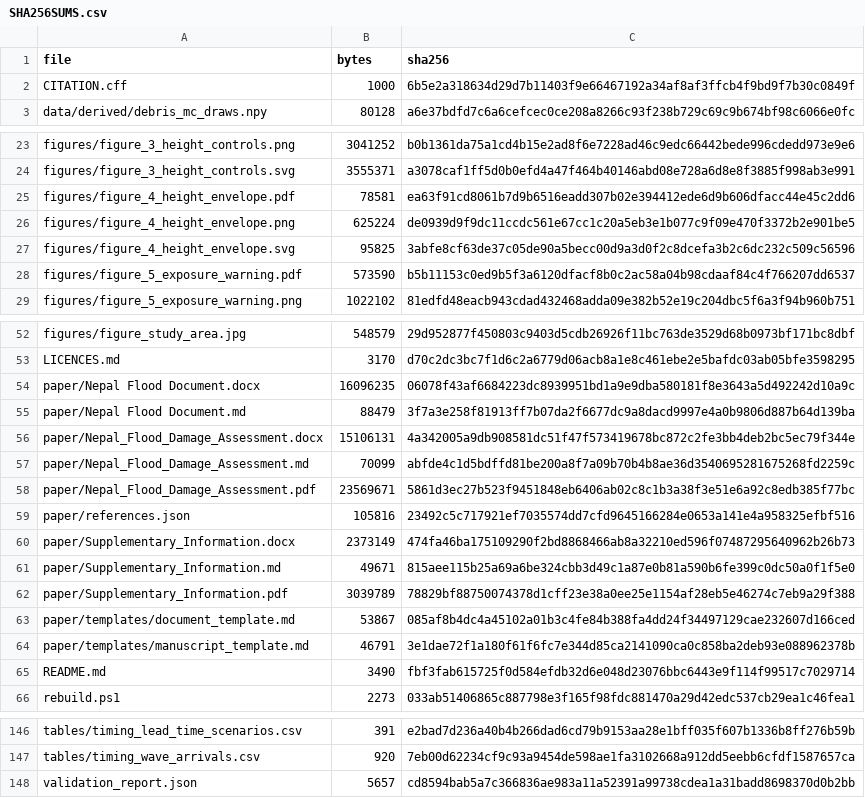
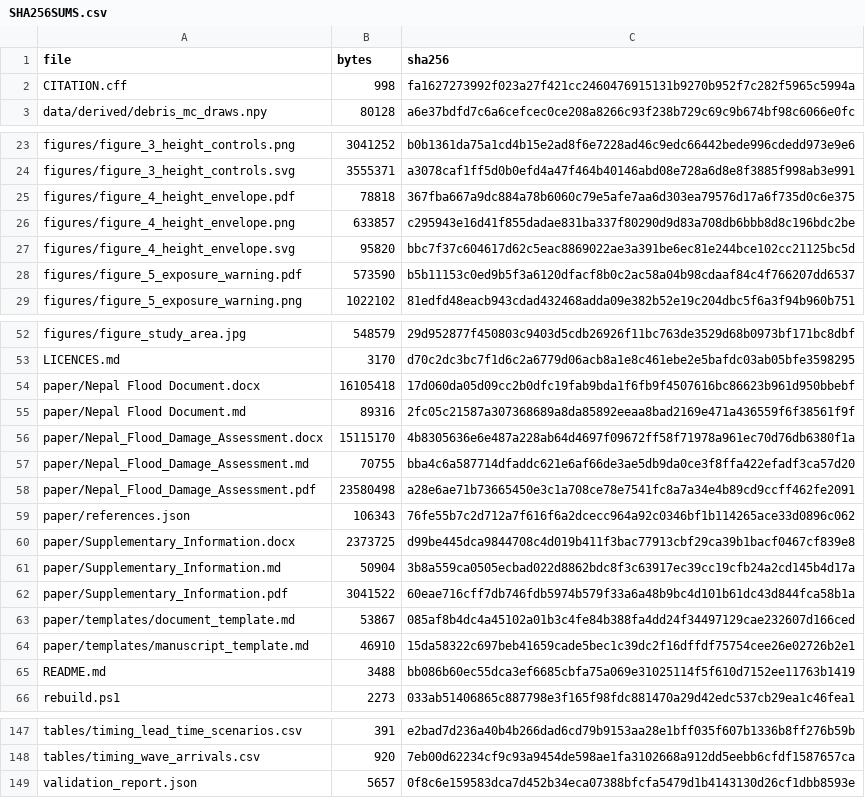
Before and after one commit to rezw4n/Nepal_Flood, a CSV file: SHA256SUMS.csv, drawn as a sheet; only a part is shown, gaps mark what is left out; the diff covers the shown part only.

```diff
--- a/SHA256SUMS.csv
+++ b/SHA256SUMS.csv
@@ -1,3 +1,3 @@
 file,bytes,sha256
-CITATION.cff,1000,6b5e2a318634d29d7b11403f9e66467192a34af8af3ffcb4f9bd9f7b30c0849f
+CITATION.cff,998,fa1627273992f023a27f421cc2460476915131b9270b952f7c282f5965c5994a
 data/derived/debris_mc_draws.npy,80128,a6e37bdfd7c6a6cefcec0ce208a8266c93f238b729c69c9b674bf98c6066e0fc
@@ -24,5 +24,5 @@ figures/figure_3_height_controls.png,3041252,b0b1361da75a1cd4b15e2ad8f6e7228ad46
 figures/figure_3_height_controls.svg,3555371,a3078caf1ff5d0b0efd4a47f464b40146abd08e728a6d8e8f3885f998ab3e991
-figures/figure_4_height_envelope.pdf,78581,ea63f91cd8061b7d9b6516eadd307b02e394412ede6d9b606dfacc44e45c2dd6
-figures/figure_4_height_envelope.png,625224,de0939d9f9dc11ccdc561e67cc1c20a5eb3e1b077c9f09e470f3372b2e901be5
-figures/figure_4_height_envelope.svg,95825,3abfe8cf63de37c05de90a5becc00d9a3d0f2c8dcefa3b2c6dc232c509c56596
+figures/figure_4_height_envelope.pdf,78818,367fba667a9dc884a78b6060c79e5afe7aa6d303ea79576d17a6f735d0c6e375
+figures/figure_4_height_envelope.png,633857,c295943e16d41f855dadae831ba337f80290d9d83a708db6bbb8d8c196bdc2be
+figures/figure_4_height_envelope.svg,95820,bbc7f37c604617d62c5eac8869022ae3a391be6ec81e244bce102cc21125bc5d
 figures/figure_5_exposure_warning.pdf,573590,b5b11153c0ed9b5f3a6120dfacf8b0c2ac58a04b98cdaaf84c4f766207dd6537
@@ -53,14 +53,14 @@ figures/figure_study_area.jpg,548579,29d952877f450803c9403d5cdb26926f11bc763de35
 LICENCES.md,3170,d70c2dc3bc7f1d6c2a6779d06acb8a1e8c461ebe2e5bafdc03ab05bfe3598295
-paper/Nepal Flood Document.docx,16096235,06078f43af6684223dc8939951bd1a9e9dba580181f8e3643a5d492242d10a9c
-paper/Nepal Flood Document.md,88479,3f7a3e258f81913ff7b07da2f6677dc9a8dacd9997e4a0b9806d887b64d139ba
-paper/Nepal_Flood_Damage_Assessment.docx,15106131,4a342005a9db908581dc51f47f573419678bc872c2fe3bb4deb2bc5ec79f344e
-paper/Nepal_Flood_Damage_Assessment.md,70099,abfde4c1d5bdffd81be200a8f7a09b70b4b8ae36d3540695281675268fd2259c
-paper/Nepal_Flood_Damage_Assessment.pdf,23569671,5861d3ec27b523f9451848eb6406ab02c8c1b3a38f3e51e6a92c8edb385f77bc
-paper/references.json,105816,23492c5c717921ef7035574dd7cfd9645166284e0653a141e4a958325efbf516
-paper/Supplementary_Information.docx,2373149,474fa46ba175109290f2bd8868466ab8a32210ed596f07487295640962b26b73
-paper/Supplementary_Information.md,49671,815aee115b25a69a6be324cbb3d49c1a87e0b81a590b6fe399c0dc50a0f1f5e0
-paper/Supplementary_Information.pdf,3039789,78829bf88750074378d1cff23e38a0ee25e1154af28eb5e46274c7eb9a29f388
+paper/Nepal Flood Document.docx,16105418,17d060da05d09cc2b0dfc19fab9bda1f6fb9f4507616bc86623b961d950bbebf
+paper/Nepal Flood Document.md,89316,2fc05c21587a307368689a8da85892eeaa8bad2169e471a436559f6f38561f9f
+paper/Nepal_Flood_Damage_Assessment.docx,15115170,4b8305636e6e487a228ab64d4697f09672ff58f71978a961ec70d76db6380f1a
+paper/Nepal_Flood_Damage_Assessment.md,70755,bba4c6a587714dfaddc621e6af66de3ae5db9da0ce3f8ffa422efadf3ca57d20
+paper/Nepal_Flood_Damage_Assessment.pdf,23580498,a28e6ae71b73665450e3c1a708ce78e7541fc8a7a34e4b89cd9ccff462fe2091
+paper/references.json,106343,76fe55b7c2d712a7f616f6a2dcecc964a92c0346bf1b114265ace33d0896c062
+paper/Supplementary_Information.docx,2373725,d99be445dca9844708c4d019b411f3bac77913cbf29ca39b1bacf0467cf839e8
+paper/Supplementary_Information.md,50904,3b8a559ca0505ecbad022d8862bdc8f3c63917ec39cc19cfb24a2cd145b4d17a
+paper/Supplementary_Information.pdf,3041522,60eae716cff7db746fdb5974b579f33a6a48b9bc4d101b61dc43d844fca58b1a
 paper/templates/document_template.md,53867,085af8b4dc4a45102a01b3c4fe84b388fa4dd24f34497129cae232607d166ced
-paper/templates/manuscript_template.md,46791,3e1dae72f1a180f61f6fc7e344d85ca2141090ca0c858ba2deb93e088962378b
-README.md,3490,fbf3fab615725f0d584efdb32d6e048d23076bbc6443e9f114f99517c7029714
+paper/templates/manuscript_template.md,46910,15da58322c697beb41659cade5bec1c39dc2f16dffdf75754cee26e02726b2e1
+README.md,3488,bb086b60ec55dca3ef6685cbfa75a069e31025114f5f610d7152ee11763b1419
 rebuild.ps1,2273,033ab51406865c887798e3f165f98fdc881470a29d42edc537cb29ea1c46fea1
@@ -147,2 +148,2 @@ tables/timing_lead_time_scenarios.csv,391,e2bad7d236a40b4b266dad6cd79b9153aa28e1
 tables/timing_wave_arrivals.csv,920,7eb00d62234cf9c93a9454de598ae1fa3102668a912dd5eebb6cfdf1587657ca
-validation_report.json,5657,cd8594bab5a7c366836ae983a11a52391a99738cdea1a31badd8698370d0b2bb
+validation_report.json,5657,0f8c6e159583dca7d452b34eca07388bfcfa5479d1b4143130d26cf1dbb8593e
```
Also changed, not shown: 1 added row and 10 edited cells elsewhere in this file, 23 other files.
